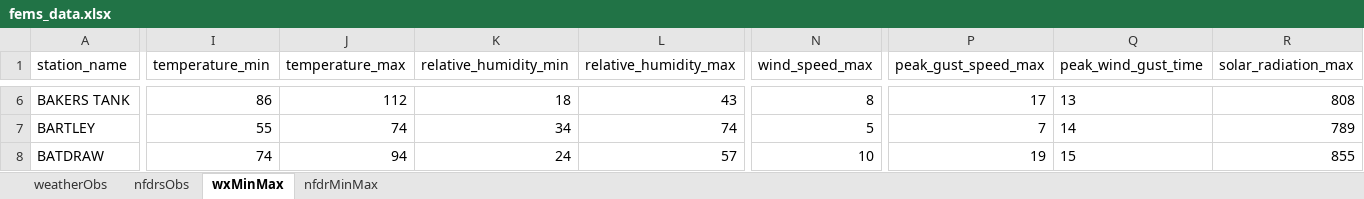
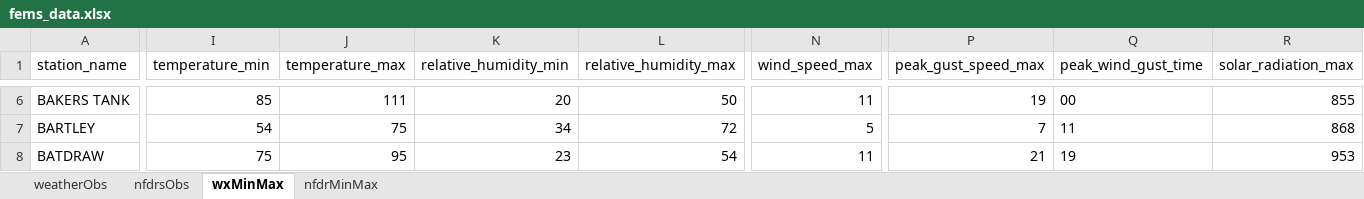
Before and after one commit to ZeinaAlzahawy-USDA/fems-r3, an Excel workbook: data/fems_data.xlsx, sheet wxMinMax, drawn as a sheet; only a part is shown, gaps mark what is left out; values as stored, in another font and other column widths than the file's, no borders; the diff covers the shown part only; the diff names each change by its address in the sheet, - before the commit and + after, or states it on an @@ line.

```diff
--- a/data/fems_data.xlsx (sheet wxMinMax)
+++ b/data/fems_data.xlsx (sheet wxMinMax)
-I6 (temperature_min): 86
+I6 (temperature_min): 85
-J6 (temperature_max): 112
+J6 (temperature_max): 111
-K6 (relative_humidity_min): 18
+K6 (relative_humidity_min): 20
-L6 (relative_humidity_max): 43
+L6 (relative_humidity_max): 50
-N6 (wind_speed_max): 8
+N6 (wind_speed_max): 11
-P6 (peak_gust_speed_max): 17
+P6 (peak_gust_speed_max): 19
-Q6 (peak_wind_gust_time): 13
+Q6 (peak_wind_gust_time): 00
-R6 (solar_radiation_max): 808
+R6 (solar_radiation_max): 855
-I7 (temperature_min): 55
+I7 (temperature_min): 54
-J7 (temperature_max): 74
+J7 (temperature_max): 75
-L7 (relative_humidity_max): 74
+L7 (relative_humidity_max): 72
-Q7 (peak_wind_gust_time): 14
+Q7 (peak_wind_gust_time): 11
-R7 (solar_radiation_max): 789
+R7 (solar_radiation_max): 868
-I8 (temperature_min): 74
+I8 (temperature_min): 75
-J8 (temperature_max): 94
+J8 (temperature_max): 95
-K8 (relative_humidity_min): 24
+K8 (relative_humidity_min): 23
-L8 (relative_humidity_max): 57
+L8 (relative_humidity_max): 54
-N8 (wind_speed_max): 10
+N8 (wind_speed_max): 11
-P8 (peak_gust_speed_max): 19
+P8 (peak_gust_speed_max): 21
-Q8 (peak_wind_gust_time): 15
+Q8 (peak_wind_gust_time): 19
-R8 (solar_radiation_max): 855
+R8 (solar_radiation_max): 953
```
Also changed, not shown: 1134 edited cells elsewhere in this sheet, sheet nfdrsObs, sheet nfdrMinMax, sheet weatherObs, data/fems_latest_nfdrMinMax.xlsx, data/fems_latest_nfdrsObs.xlsx, 6 other files.
